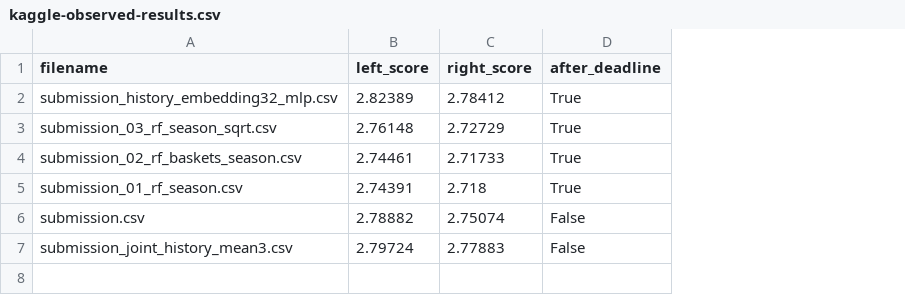
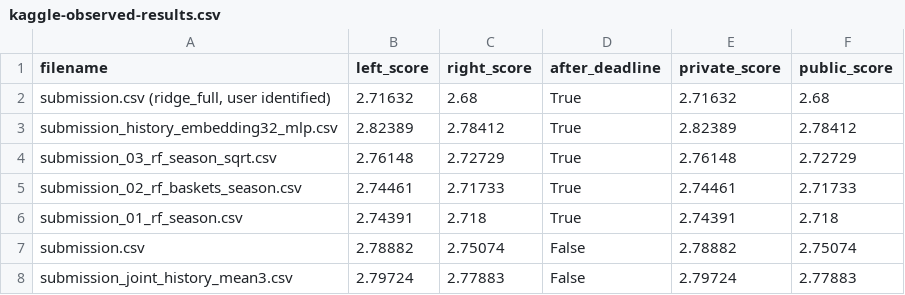
Before and after one commit to historyproblem/ml_hws, a CSV file: docs/kaggle-observed-results.csv, drawn as a sheet; addresses are those after the commit; the diff names each change by its address in the sheet, - before the commit and + after, or states it on an @@ line.

Commit message:
Add causal monthly history features, improved Ridge and compact GPU follow-up

```diff
--- a/docs/kaggle-observed-results.csv
+++ b/docs/kaggle-observed-results.csv
+column E (private_score), rows 3-8: 2.82389 | 2.76148 | 2.74461 | 2.74391 | 2.78882 | 2.79724
+column F (public_score), rows 3-8: 2.78412 | 2.72729 | 2.71733 | 2.718 | 2.75074 | 2.77883
+row 2: submission.csv (ridge_full, user identified) | 2.71632 | 2.68 | True | 2.71632 | 2.68
```
Also changed, not shown: 13 other files.
